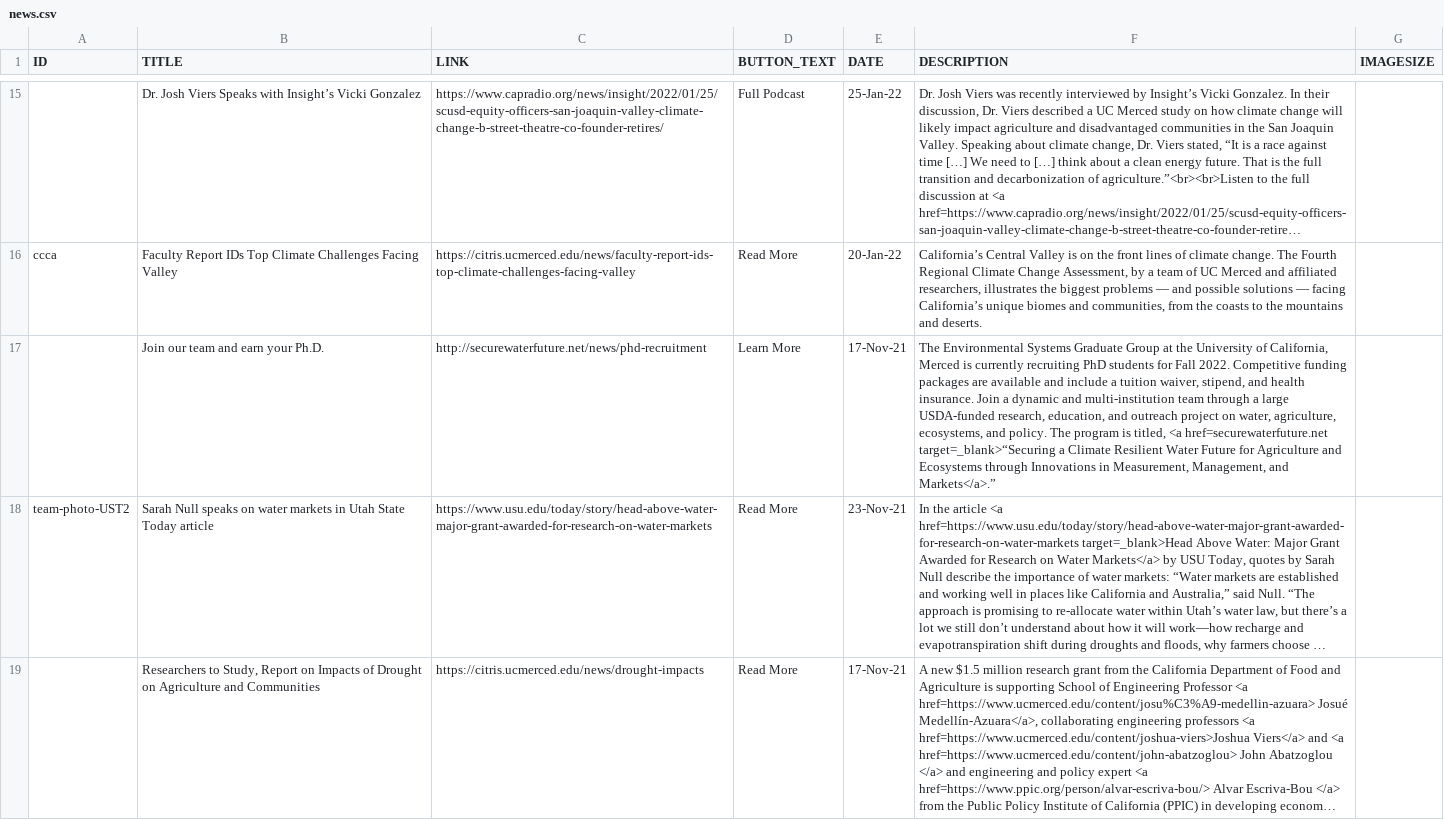
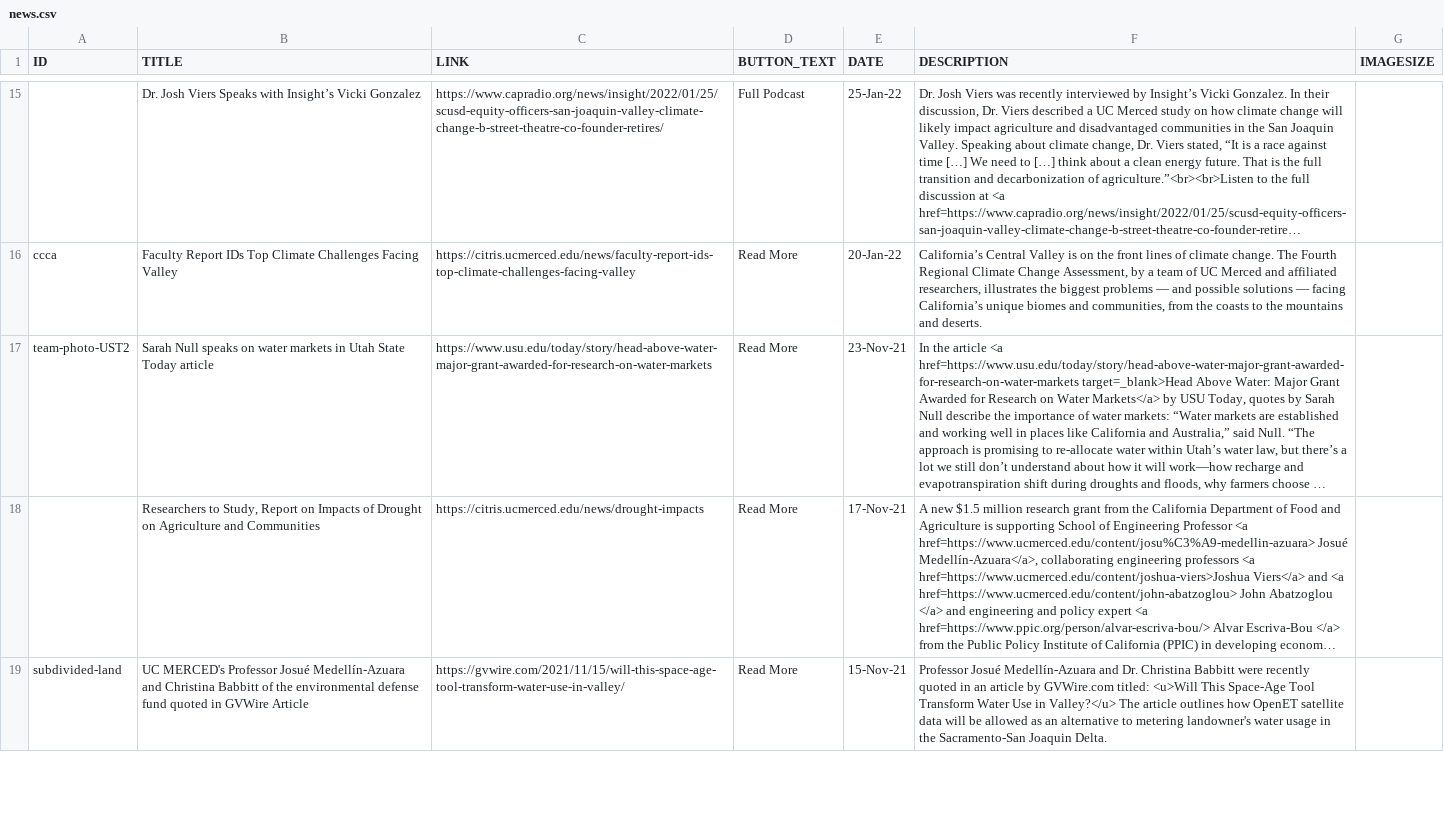
Before and after one commit to citris-ucmerced/SecureWaterFuture, a CSV file: news.csv, drawn as a sheet; only a part is shown, gaps mark what is left out; the shorter side is filled out with more unchanged rows; long unchanged cells end in …; the diff names each change by its address in the sheet, - before the commit and + after, or states it on an @@ line.

Commit message:
removed an old article

```diff
--- a/news.csv
+++ b/news.csv
-row 17:  | Join our team and earn your Ph.D. | http://securewaterfuture.net/news/phd-recruitment | Learn More | 17-Nov-21 | The Environmental Systems Graduate Group at the University of California, Merced is currently recruiting PhD students for Fall 2022. Competitive funding packages are available and include a tuition waiver, stipend, and health insurance. Join a dynamic and multi-institution team through a large USDA-funded research, education, and outreach project on water, agriculture, ecosystems, and policy. The program is titled, <a href=securewaterfuture.net target=_blank>“Securing a Climate Resilient Water Future for Agriculture and Ecosystems through Innovations in Measurement, Management, and Markets</a>.”
```
